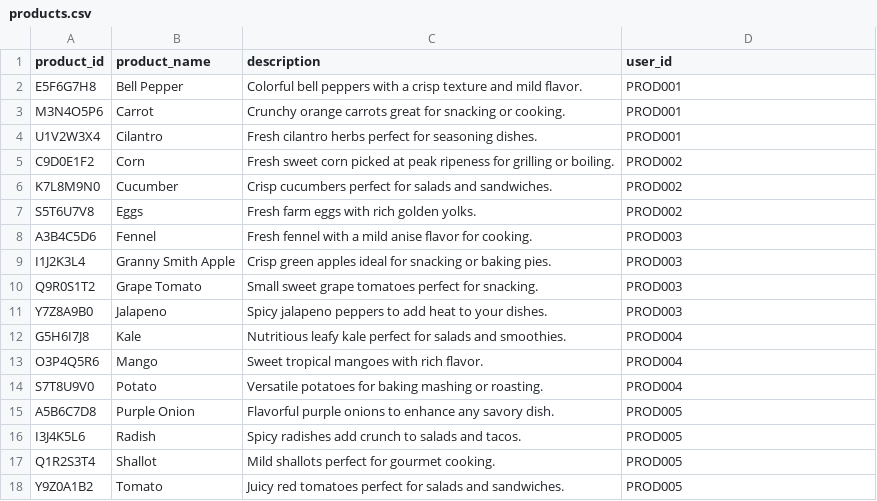
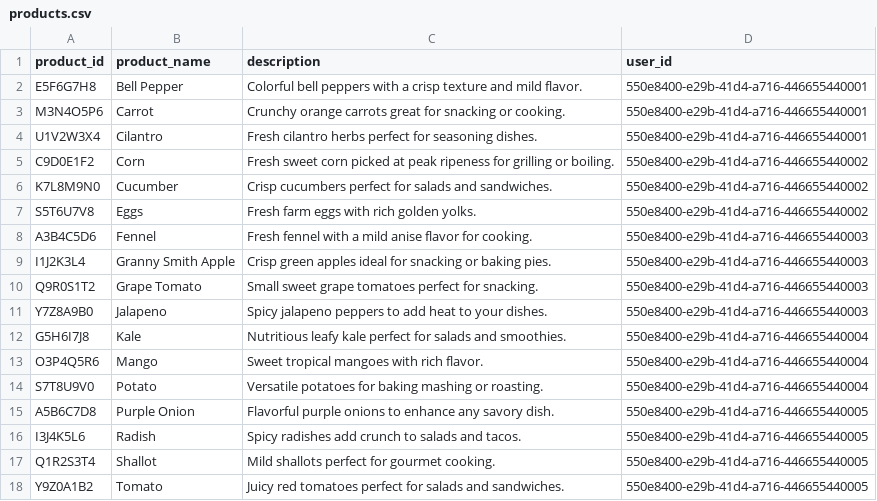
Before and after one commit to pinstripezebra/FarmZilla, a CSV file: data/products.csv, drawn as a sheet.

Commit message:
ensuring password hshing setup correctly for initial dataset population

```diff
--- a/data/products.csv
+++ b/data/products.csv
@@ -1,18 +1,18 @@
 product_id,product_name,description,user_id
-E5F6G7H8,Bell Pepper,Colorful bell peppers with a crisp texture and mild flavor.,PROD001
-M3N4O5P6,Carrot,Crunchy orange carrots great for snacking or cooking.,PROD001
-U1V2W3X4,Cilantro,Fresh cilantro herbs perfect for seasoning dishes.,PROD001
-C9D0E1F2,Corn,Fresh sweet corn picked at peak ripeness for grilling or boiling.,PROD002
-K7L8M9N0,Cucumber,Crisp cucumbers perfect for salads and sandwiches.,PROD002
-S5T6U7V8,Eggs,Fresh farm eggs with rich golden yolks.,PROD002
-A3B4C5D6,Fennel,Fresh fennel with a mild anise flavor for cooking.,PROD003
-I1J2K3L4,Granny Smith Apple,Crisp green apples ideal for snacking or baking pies.,PROD003
-Q9R0S1T2,Grape Tomato,Small sweet grape tomatoes perfect for snacking.,PROD003
-Y7Z8A9B0,Jalapeno,Spicy jalapeno peppers to add heat to your dishes.,PROD003
-G5H6I7J8,Kale,Nutritious leafy kale perfect for salads and smoothies.,PROD004
-O3P4Q5R6,Mango,Sweet tropical mangoes with rich flavor.,PROD004
-S7T8U9V0,Potato,Versatile potatoes for baking mashing or roasting.,PROD004
-A5B6C7D8,Purple Onion,Flavorful purple onions to enhance any savory dish.,PROD005
-I3J4K5L6,Radish,Spicy radishes add crunch to salads and tacos.,PROD005
-Q1R2S3T4,Shallot,Mild shallots perfect for gourmet cooking.,PROD005
-Y9Z0A1B2,Tomato,Juicy red tomatoes perfect for salads and sandwiches.,PROD005
+E5F6G7H8,Bell Pepper,Colorful bell peppers with a crisp texture and mild flavor.,550e8400-e29b-41d4-a716-446655440001
+M3N4O5P6,Carrot,Crunchy orange carrots great for snacking or cooking.,550e8400-e29b-41d4-a716-446655440001
+U1V2W3X4,Cilantro,Fresh cilantro herbs perfect for seasoning dishes.,550e8400-e29b-41d4-a716-446655440001
+C9D0E1F2,Corn,Fresh sweet corn picked at peak ripeness for grilling or boiling.,550e8400-e29b-41d4-a716-446655440002
+K7L8M9N0,Cucumber,Crisp cucumbers perfect for salads and sandwiches.,550e8400-e29b-41d4-a716-446655440002
+S5T6U7V8,Eggs,Fresh farm eggs with rich golden yolks.,550e8400-e29b-41d4-a716-446655440002
+A3B4C5D6,Fennel,Fresh fennel with a mild anise flavor for cooking.,550e8400-e29b-41d4-a716-446655440003
+I1J2K3L4,Granny Smith Apple,Crisp green apples ideal for snacking or baking pies.,550e8400-e29b-41d4-a716-446655440003
+Q9R0S1T2,Grape Tomato,Small sweet grape tomatoes perfect for snacking.,550e8400-e29b-41d4-a716-446655440003
+Y7Z8A9B0,Jalapeno,Spicy jalapeno peppers to add heat to your dishes.,550e8400-e29b-41d4-a716-446655440003
+G5H6I7J8,Kale,Nutritious leafy kale perfect for salads and smoothies.,550e8400-e29b-41d4-a716-446655440004
+O3P4Q5R6,Mango,Sweet tropical mangoes with rich flavor.,550e8400-e29b-41d4-a716-446655440004
+S7T8U9V0,Potato,Versatile potatoes for baking mashing or roasting.,550e8400-e29b-41d4-a716-446655440004
+A5B6C7D8,Purple Onion,Flavorful purple onions to enhance any savory dish.,550e8400-e29b-41d4-a716-446655440005
+I3J4K5L6,Radish,Spicy radishes add crunch to salads and tacos.,550e8400-e29b-41d4-a716-446655440005
+Q1R2S3T4,Shallot,Mild shallots perfect for gourmet cooking.,550e8400-e29b-41d4-a716-446655440005
+Y9Z0A1B2,Tomato,Juicy red tomatoes perfect for salads and sandwiches.,550e8400-e29b-41d4-a716-446655440005
```
Also changed, not shown: 1 other file.
